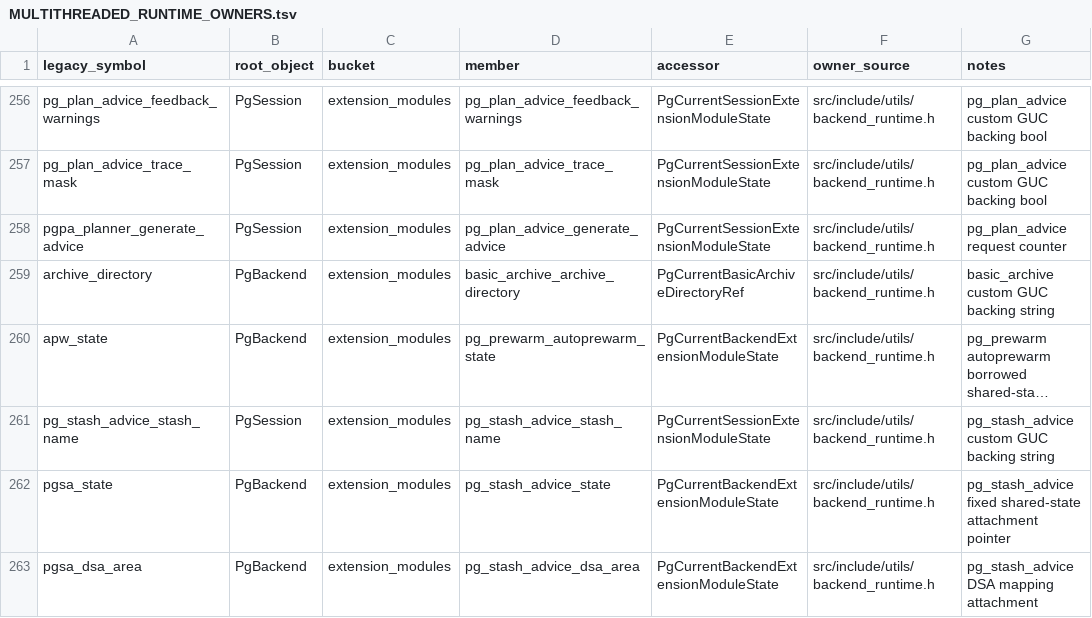
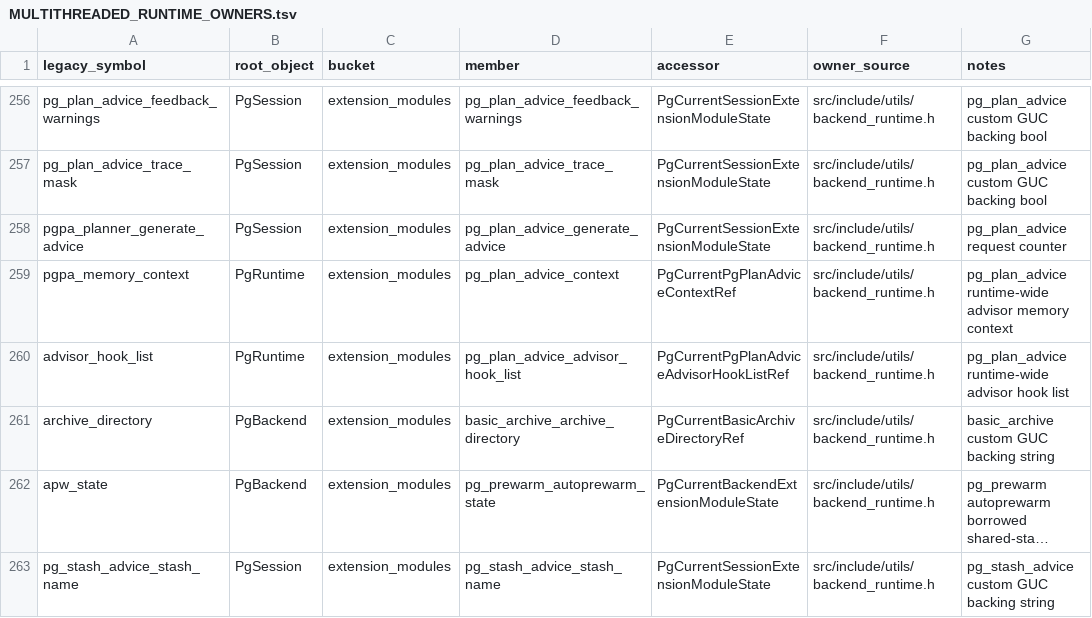
Before and after one commit to gburd/postgres, a TSV file: MULTITHREADED_RUNTIME_OWNERS.tsv, drawn as a sheet; only a part is shown, gaps mark what is left out; the shorter side is filled out with more unchanged rows; long unchanged cells end in …; the diff names each change by its address in the sheet, - before the commit and + after, or states it on an @@ line.

```diff
--- a/MULTITHREADED_RUNTIME_OWNERS.tsv
+++ b/MULTITHREADED_RUNTIME_OWNERS.tsv
+row 259: pgpa_memory_context | PgRuntime | extension_modules | pg_plan_advice_context | PgCurrentPgPlanAdviceContextRef | src/include/utils/backend_runtime.h | pg_plan_advice runtime-wide advisor memory context
+row 260: advisor_hook_list | PgRuntime | extension_modules | pg_plan_advice_advisor_hook_list | PgCurrentPgPlanAdviceAdvisorHookListRef | src/include/utils/backend_runtime.h | pg_plan_advice runtime-wide advisor hook list
```
Also changed, not shown: MULTITHREADED_RUNTIME_LIFECYCLE.tsv, 12 other files.
